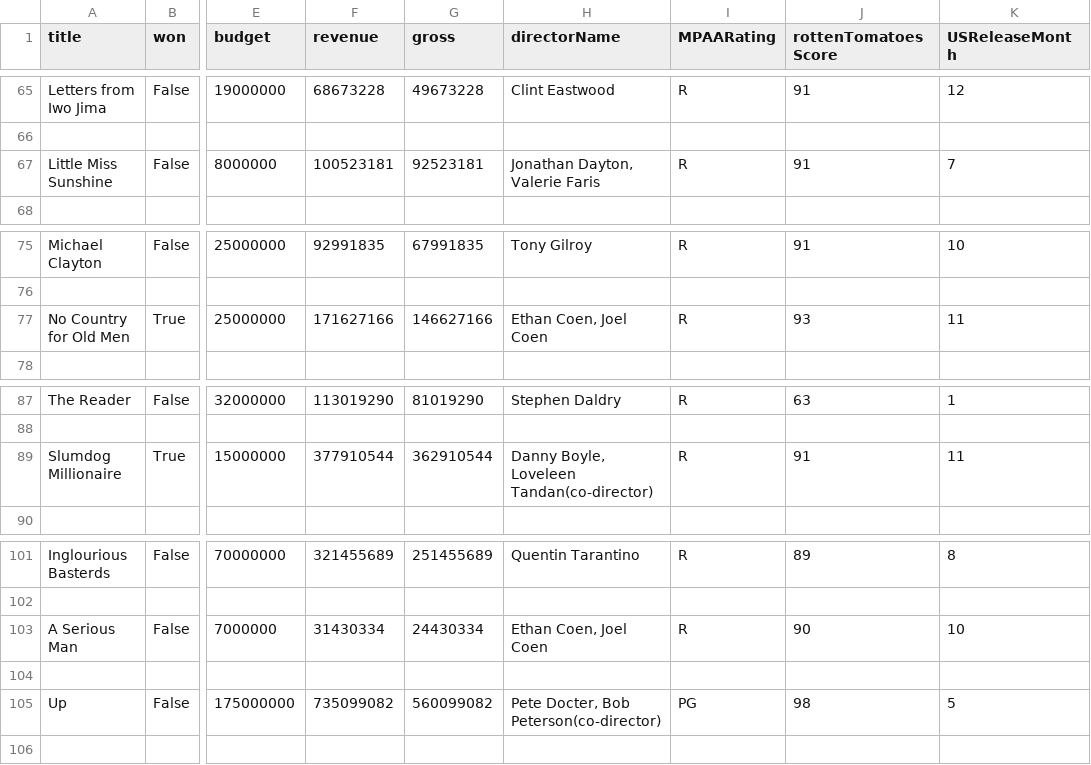
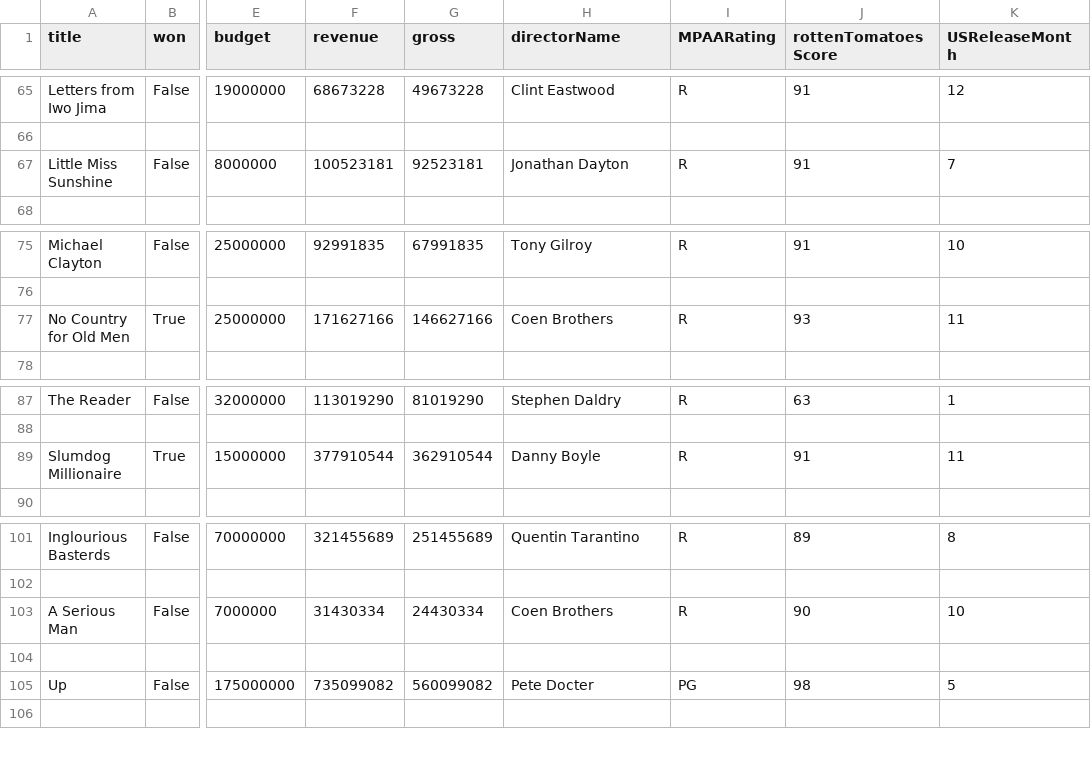
Before and after one commit to nwithan8/OscarPredictor, a CSV file: data/oscars.csv, drawn as a sheet; only a part is shown, gaps mark what is left out; the diff names each change by its address in the sheet, - before the commit and + after, or states it on an @@ line.

Commit message:
Removed dual director names

```diff
--- a/data/oscars.csv
+++ b/data/oscars.csv
-H67 (directorName): Jonathan Dayton, Valerie Faris
+H67 (directorName): Jonathan Dayton
-H77 (directorName): Ethan Coen, Joel Coen
+H77 (directorName): Coen Brothers
-H89 (directorName): Danny Boyle, Loveleen Tandan(co-director)
+H89 (directorName): Danny Boyle
-H103 (directorName): Ethan Coen, Joel Coen
+H103 (directorName): Coen Brothers
-H105 (directorName): Pete Docter, Bob Peterson(co-director)
+H105 (directorName): Pete Docter
```
